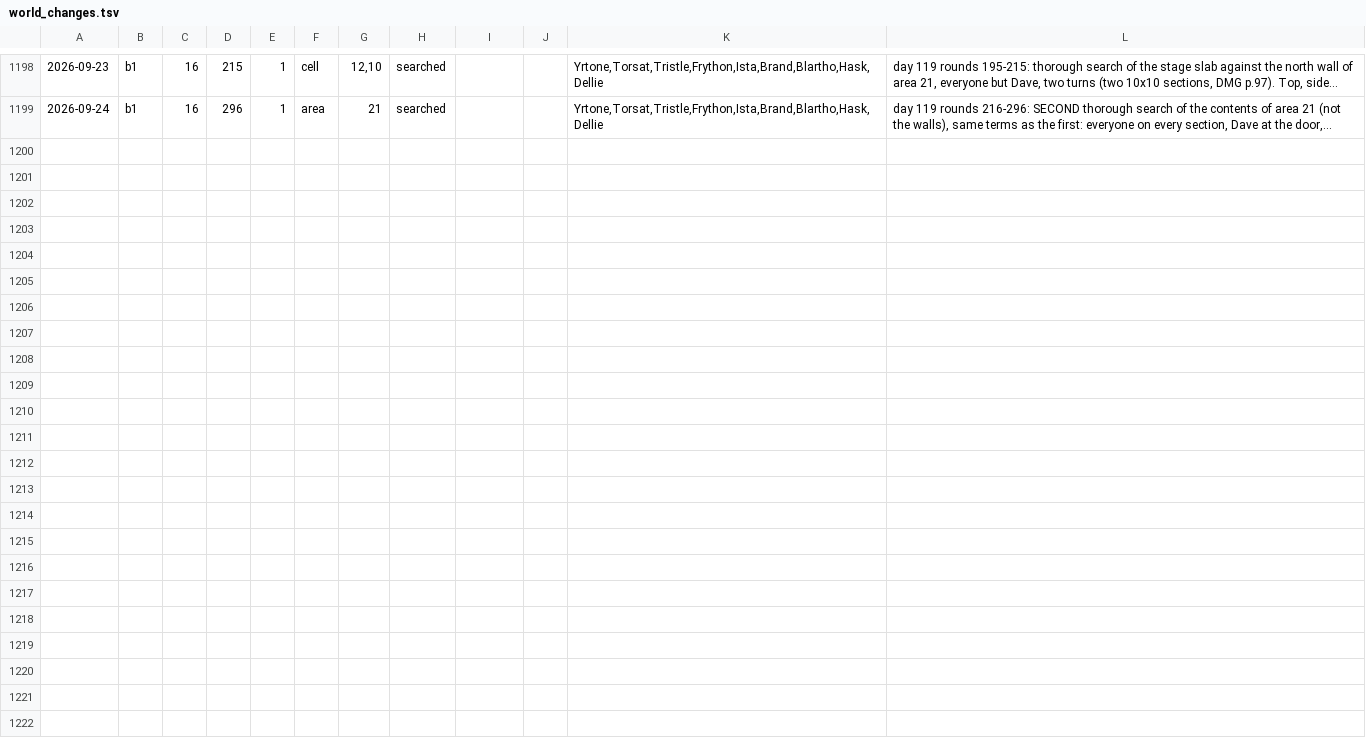
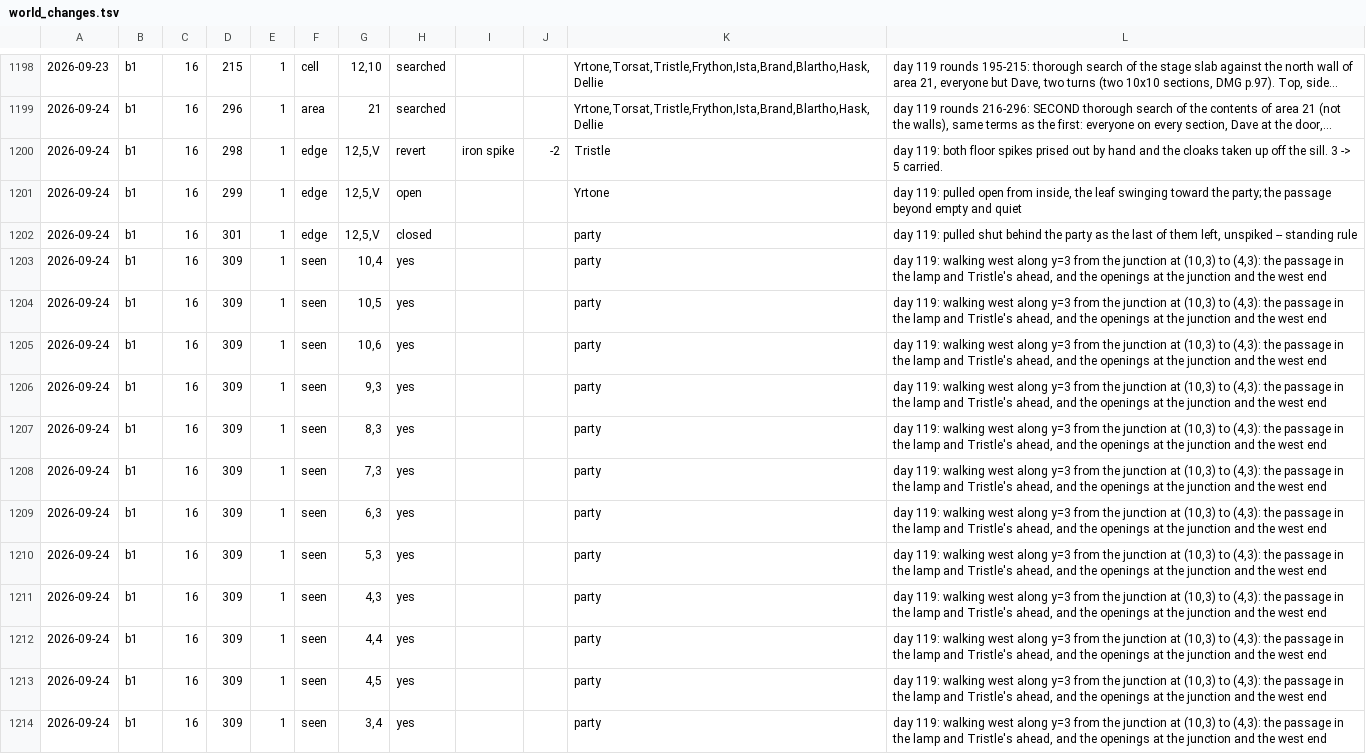
Before and after one commit to dllahr/claude_playing_advanced_dungeons_and_dragons_1st_edition, a TSV file: campaign/world_changes.tsv, drawn as a sheet; only a part is shown, gaps mark what is left out; long unchanged cells end in …; the diff names each change by its address in the sheet, - before the commit and + after, or states it on an @@ line.

```diff
--- a/campaign/world_changes.tsv
+++ b/campaign/world_changes.tsv
+row 1200: 2026-09-24 | b1 | 16 | 298 | 1 | edge | 12,5,V | revert | iron spike | -2 | Tristle | day 119: both floor spikes prised out by hand and the cloaks taken up off the sill. 3 -> 5 carried.
+row 1201: 2026-09-24 | b1 | 16 | 299 | 1 | edge | 12,5,V | open |  |  | Yrtone | day 119: pulled open from inside, the leaf swinging toward the party; the passage beyond empty and quiet
+row 1202: 2026-09-24 | b1 | 16 | 301 | 1 | edge | 12,5,V | closed |  |  | party | day 119: pulled shut behind the party as the last of them left, unspiked -- standing rule
+row 1203: 2026-09-24 | b1 | 16 | 309 | 1 | seen | 10,4 | yes |  |  | party | day 119: walking west along y=3 from the junction at (10,3) to (4,3): the passage in the lamp and Tristle's ahead, and the openings at the junction and the west end
+row 1204: 2026-09-24 | b1 | 16 | 309 | 1 | seen | 10,5 | yes |  |  | party | day 119: walking west along y=3 from the junction at (10,3) to (4,3): the passage in the lamp and Tristle's ahead, and the openings at the junction and the west end
+row 1205: 2026-09-24 | b1 | 16 | 309 | 1 | seen | 10,6 | yes |  |  | party | day 119: walking west along y=3 from the junction at (10,3) to (4,3): the passage in the lamp and Tristle's ahead, and the openings at the junction and the west end
+row 1206: 2026-09-24 | b1 | 16 | 309 | 1 | seen | 9,3 | yes |  |  | party | day 119: walking west along y=3 from the junction at (10,3) to (4,3): the passage in the lamp and Tristle's ahead, and the openings at the junction and the west end
+row 1207: 2026-09-24 | b1 | 16 | 309 | 1 | seen | 8,3 | yes |  |  | party | day 119: walking west along y=3 from the junction at (10,3) to (4,3): the passage in the lamp and Tristle's ahead, and the openings at the junction and the west end
+row 1208: 2026-09-24 | b1 | 16 | 309 | 1 | seen | 7,3 | yes |  |  | party | day 119: walking west along y=3 from the junction at (10,3) to (4,3): the passage in the lamp and Tristle's ahead, and the openings at the junction and the west end
+row 1209: 2026-09-24 | b1 | 16 | 309 | 1 | seen | 6,3 | yes |  |  | party | day 119: walking west along y=3 from the junction at (10,3) to (4,3): the passage in the lamp and Tristle's ahead, and the openings at the junction and the west end
+row 1210: 2026-09-24 | b1 | 16 | 309 | 1 | seen | 5,3 | yes |  |  | party | day 119: walking west along y=3 from the junction at (10,3) to (4,3): the passage in the lamp and Tristle's ahead, and the openings at the junction and the west end
+row 1211: 2026-09-24 | b1 | 16 | 309 | 1 | seen | 4,3 | yes |  |  | party | day 119: walking west along y=3 from the junction at (10,3) to (4,3): the passage in the lamp and Tristle's ahead, and the openings at the junction and the west end
+row 1212: 2026-09-24 | b1 | 16 | 309 | 1 | seen | 4,4 | yes |  |  | party | day 119: walking west along y=3 from the junction at (10,3) to (4,3): the passage in the lamp and Tristle's ahead, and the openings at the junction and the west end
+row 1213: 2026-09-24 | b1 | 16 | 309 | 1 | seen | 4,5 | yes |  |  | party | day 119: walking west along y=3 from the junction at (10,3) to (4,3): the passage in the lamp and Tristle's ahead, and the openings at the junction and the west end
+row 1214: 2026-09-24 | b1 | 16 | 309 | 1 | seen | 3,4 | yes |  |  | party | day 119: walking west along y=3 from the junction at (10,3) to (4,3): the passage in the lamp and Tristle's ahead, and the openings at the junction and the west end
```
Also changed, not shown: campaign/carry.tsv, campaign/clock.tsv, 2 other files.
